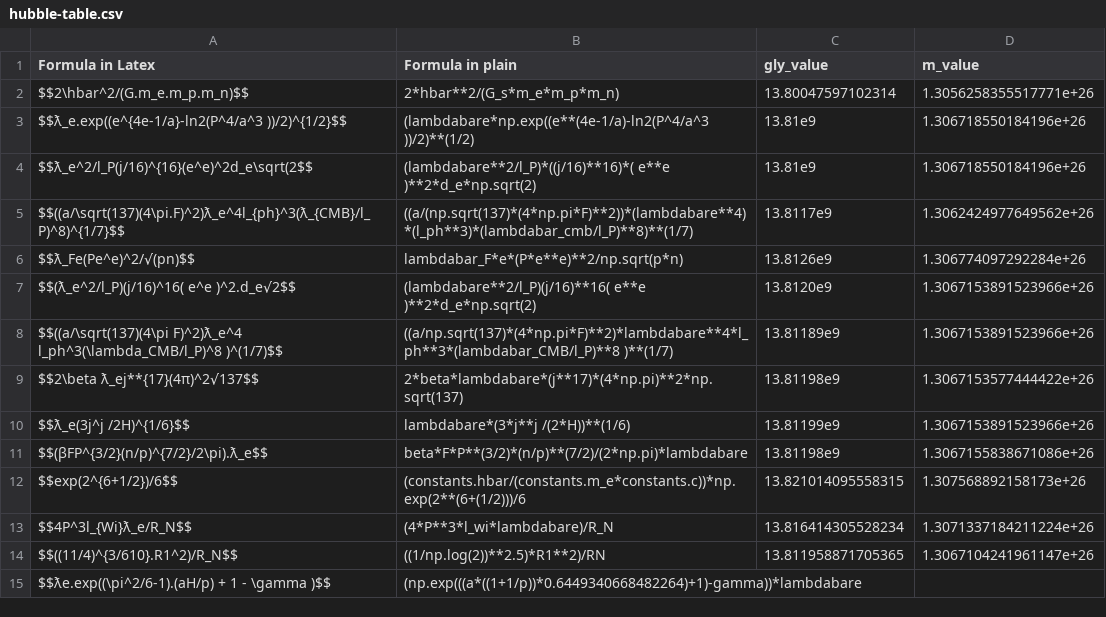
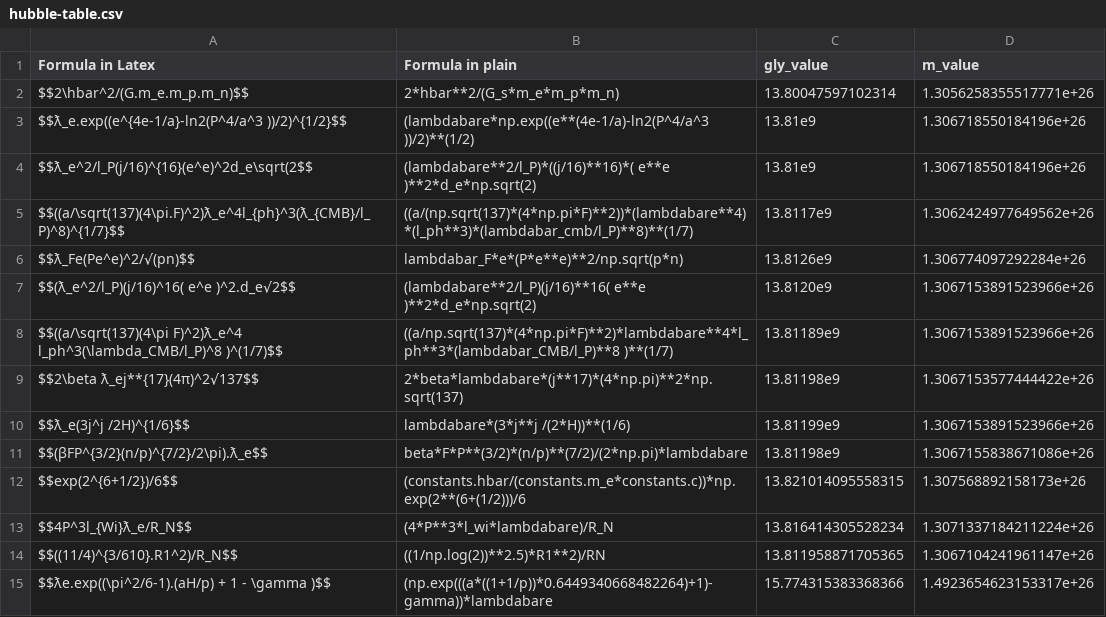
Before and after one commit to LaGuer/hubble-table, a CSV file: hubble-table.csv, drawn as a sheet; the diff names each change by its address in the sheet, - before the commit and + after, or states it on an @@ line.

Commit message:
Update hubble-table.csv

```diff
--- a/hubble-table.csv
+++ b/hubble-table.csv
-C15 (gly_value): (empty)
+C15 (gly_value): 15.774315383368366
-D15 (m_value): (empty)
+D15 (m_value): 1.4923654623153317e+26
```
